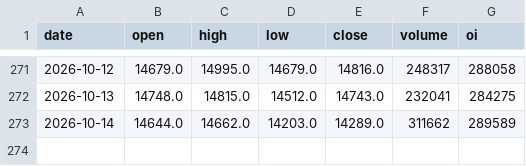
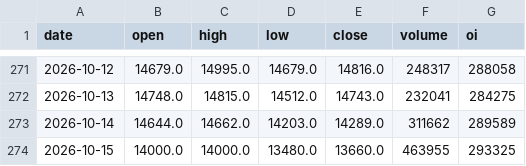
Before and after one commit to jayson8199/futures-signals, a CSV file: data/history/AG0.csv, drawn as a sheet; only a part is shown, gaps mark what is left out.

```diff
--- a/data/history/AG0.csv
+++ b/data/history/AG0.csv
@@ -273 +273,2 @@ date,open,high,low,close,volume,oi
 2026-10-14,14644.0,14662.0,14203.0,14289.0,311662,289589
+2026-10-15,14000.0,14000.0,13480.0,13660.0,463955,293325
```
Also changed, not shown: data/history/CU0.csv, data/history/EB0.csv, 52 other files.
